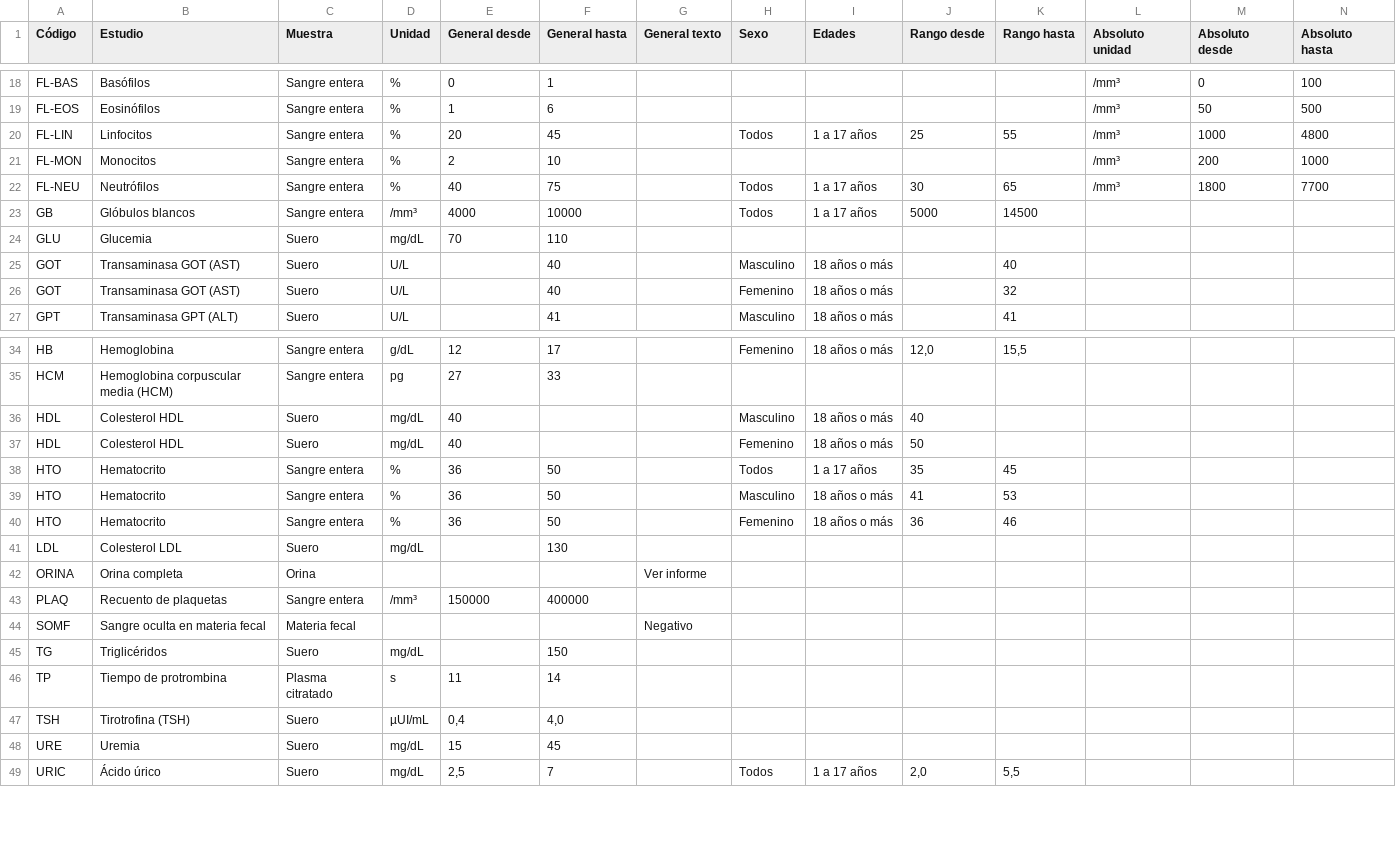
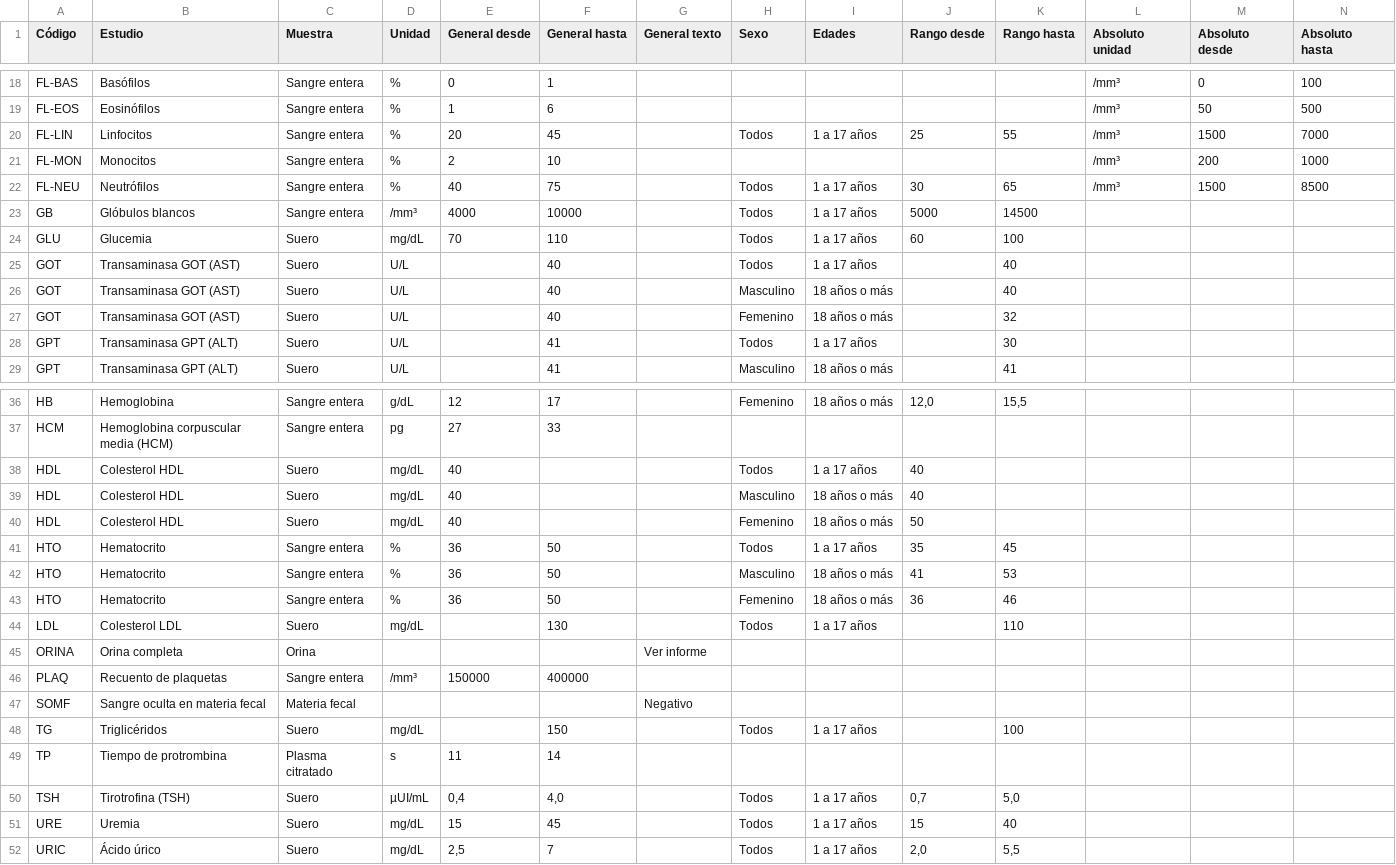
Before and after one commit to axel674/LIMS-laboratorio-db, a CSV file: consultas/rangos_referencia.csv, drawn as a sheet; only a part is shown, gaps mark what is left out; addresses are those after the commit; rows hold the shown columns only; the diff covers the shown part only; the diff names each change by its address in the sheet, - before the commit and + after, or states it on an @@ line.

Commit message:
Carga los rangos pediatricos aprobados por el bioquimico (LIMS-30)
Agrega los rangos de 1 a 17 anos de glucemia, uremia, TSH, GOT, GPT, HDL, colesterol, trigliceridos y LDL, y los absolutos pediatricos de neutrofilos y linfocitos. El rango por edad puede llevar su propio absoluto (analisis_rangos.absoluto_min/max) y, si no lo trae, se usa el general del catalogo. Los menores de 1 ano siguen usando el general. Suma la prueba y actualiza el modelo, el README y la foto de los rangos.

```diff
--- a/consultas/rangos_referencia.csv
+++ b/consultas/rangos_referencia.csv
-M20 (Absoluto desde): 1000
+M20 (Absoluto desde): 1500
-N20 (Absoluto hasta): 4800
+N20 (Absoluto hasta): 7000
-M22 (Absoluto desde): 1800
+M22 (Absoluto desde): 1500
-N22 (Absoluto hasta): 7700
+N22 (Absoluto hasta): 8500
-H24 (Sexo): (empty)
+H24 (Sexo): Todos
-I24 (Edades): (empty)
+I24 (Edades): 1 a 17 años
-J24 (Rango desde): (empty)
+J24 (Rango desde): 60
-K24 (Rango hasta): (empty)
+K24 (Rango hasta): 100
+row 25: GOT | Transaminasa GOT (AST) | Suero | U/L |  | 40 |  | Todos | 1 a 17 años |  | 40
+row 28: GPT | Transaminasa GPT (ALT) | Suero | U/L |  | 41 |  | Todos | 1 a 17 años |  | 30
+row 38: HDL | Colesterol HDL | Suero | mg/dL | 40 |  |  | Todos | 1 a 17 años | 40
-H44 (Sexo): (empty)
+H44 (Sexo): Todos
-I44 (Edades): (empty)
+I44 (Edades): 1 a 17 años
-K44 (Rango hasta): (empty)
+K44 (Rango hasta): 110
-H48 (Sexo): (empty)
+H48 (Sexo): Todos
-I48 (Edades): (empty)
+I48 (Edades): 1 a 17 años
-K48 (Rango hasta): (empty)
+K48 (Rango hasta): 100
-H50:H51 (Sexo): (empty)
+H50:H51 (Sexo): Todos
-I50:I51 (Edades): (empty)
+I50:I51 (Edades): 1 a 17 años
-J50 (Rango desde): (empty)
+J50 (Rango desde): 0,7
-K50 (Rango hasta): (empty)
+K50 (Rango hasta): 5,0
-J51 (Rango desde): (empty)
+J51 (Rango desde): 15
-K51 (Rango hasta): (empty)
+K51 (Rango hasta): 40
```
Also changed, not shown: 3 edited cells elsewhere in this file, 6 other files.
